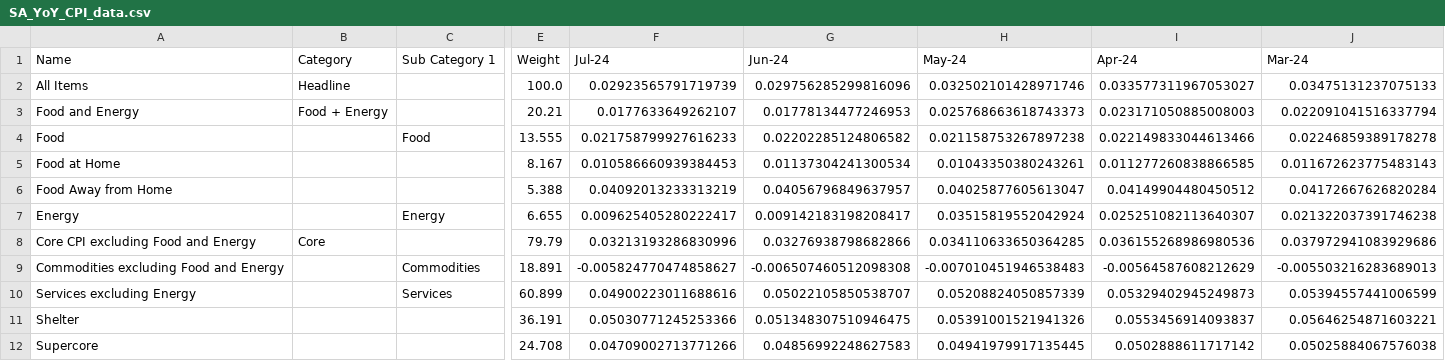
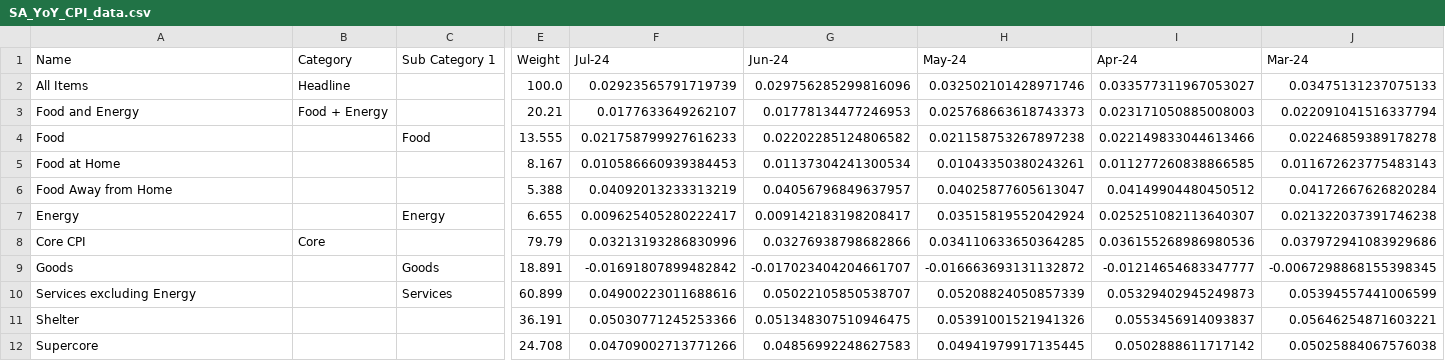
Before and after one commit to ericbotti/BLS_CPI, a CSV file: CPI_Data/SA_YoY_CPI_data.csv, drawn as a sheet; only a part is shown, gaps mark what is left out; removed rows and columns are numbered as before the commit, all else as after; rows hold the shown columns only; the diff names each change by its address in the sheet, - before the commit and + after, or states it on an @@ line.

```diff
--- a/CPI_Data/SA_YoY_CPI_data.csv
+++ b/CPI_Data/SA_YoY_CPI_data.csv
-A8 (Name): Core CPI excluding Food and Energy
+A8 (Name): Core CPI
-row 9: Commodities excluding Food and Energy |  | Commodities | 18.891 | -0.005824770474858627 | -0.006507460512098308 | -0.007010451946538483 | -0.00564587608212629 | -0.005503216283689013
+row 9: Goods |  | Goods | 18.891 | -0.01691807899482842 | -0.017023404204661707 | -0.016663693131132872 | -0.01214654683347777 | -0.0067298868155398345
```
Also changed, not shown: CPI_Data/CPI_data.csv, CPI_Data/NSA_MoM_CPI_data.csv, 5 other files.
